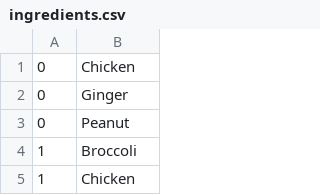
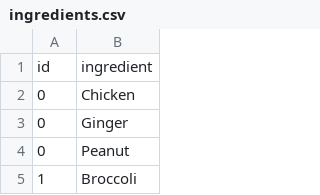
Before and after one commit to zly2021/upload_data, a CSV file: ingredients.csv, drawn as a sheet; only a part is shown; the shorter side is filled out with more unchanged rows; the diff names each change by its address in the sheet, - before the commit and + after, or states it on an @@ line.

Commit message:
Update ingredients.csv

```diff
--- a/ingredients.csv
+++ b/ingredients.csv
+row 1: id | ingredient
```
